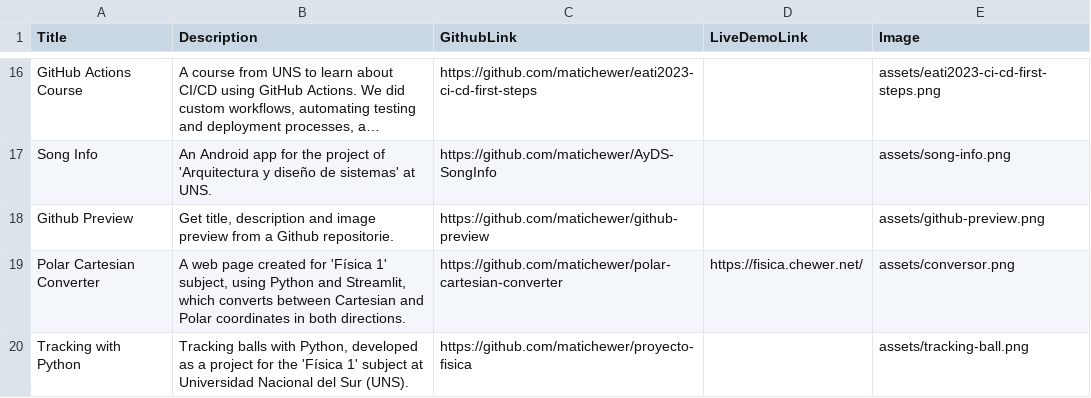
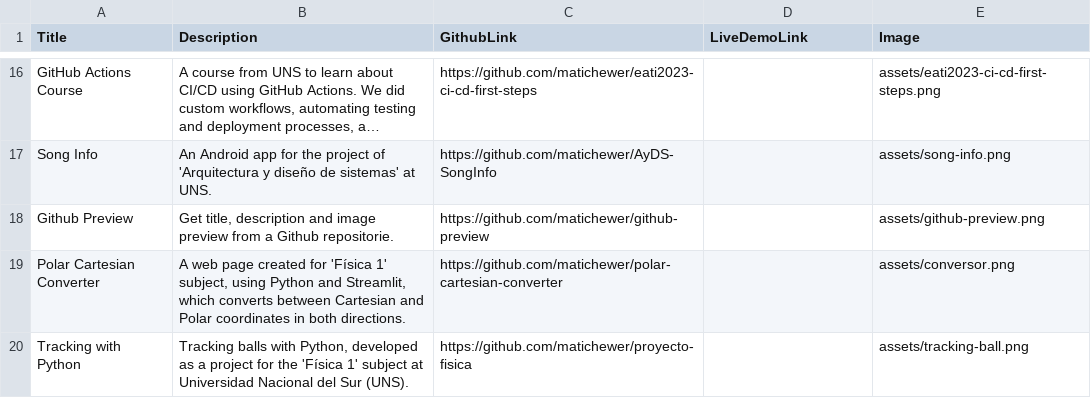
Before and after one commit to matichewer/portfolio, a CSV file: projects.csv, drawn as a sheet; only a part is shown, gaps mark what is left out; long unchanged cells end in ….

Commit message:
Remove Polar Cartesian Converter live demo link in projects.csv

```diff
--- a/projects.csv
+++ b/projects.csv
@@ -18,3 +18,3 @@ Song Info;An Android app for the project of 'Arquitectura y diseño de sistemas'
 Github Preview;Get title, description and image preview from a Github repositorie.;https://github.com/matichewer/github-preview;;assets/github-preview.png
-Polar Cartesian Converter;A web page created for 'Física 1' subject, using Python and Streamlit, which converts between Cartesian and Polar coordinates in both directions.;https://github.com/matichewer/polar-cartesian-converter;https://fisica.chewer.net/;assets/conversor.png
+Polar Cartesian Converter;A web page created for 'Física 1' subject, using Python and Streamlit, which converts between Cartesian and Polar coordinates in both directions.;https://github.com/matichewer/polar-cartesian-converter;;assets/conversor.png
 Tracking with Python;Tracking balls with Python, developed as a project for the 'Física 1' subject at Universidad Nacional del Sur (UNS).;https://github.com/matichewer/proyecto-fisica;;assets/tracking-ball.png
```
